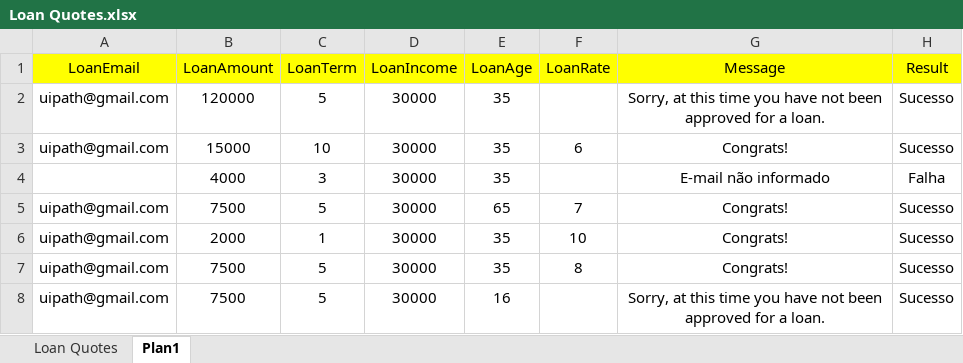
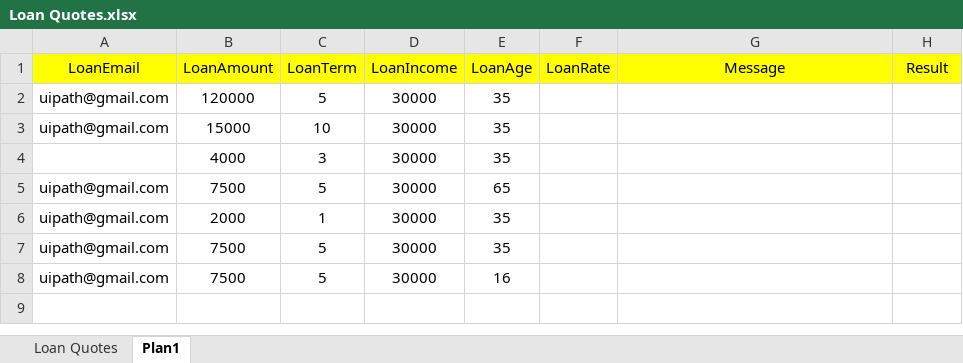
Before and after one commit to JBSilvaDev/RoboPedidoDeEmprestimos, an Excel workbook: Data/Input/Loan Quotes.xlsx, sheet Plan1, drawn as a sheet; values as stored, in another font and other column widths than the file's, no borders; the diff names each change by its address in the sheet, - before the commit and + after, or states it on an @@ line.

```diff
--- a/Data/Input/Loan Quotes.xlsx (sheet Plan1)
+++ b/Data/Input/Loan Quotes.xlsx (sheet Plan1)
-G2 (Message): Sorry, at this time you have not been approved for a loan.
+G2 (Message): (empty)
-H2:H3 (Result): Sucesso
+H2:H3 (Result): (empty)
-F3 (LoanRate): 6
+F3 (LoanRate): (empty)
-G3 (Message): Congrats!
+G3 (Message): (empty)
-G4 (Message): E-mail não informado
+G4 (Message): (empty)
-H4 (Result): Falha
+H4 (Result): (empty)
-F5 (LoanRate): 7
+F5 (LoanRate): (empty)
-G5:G7 (Message): Congrats!
+G5:G7 (Message): (empty)
-H5:H8 (Result): Sucesso
+H5:H8 (Result): (empty)
-F6 (LoanRate): 10
+F6 (LoanRate): (empty)
-F7 (LoanRate): 8
+F7 (LoanRate): (empty)
-G8 (Message): Sorry, at this time you have not been approved for a loan.
+G8 (Message): (empty)
```
Also changed, not shown: sheet Loan Quotes, Data/Config.xlsx, 5 other files.
